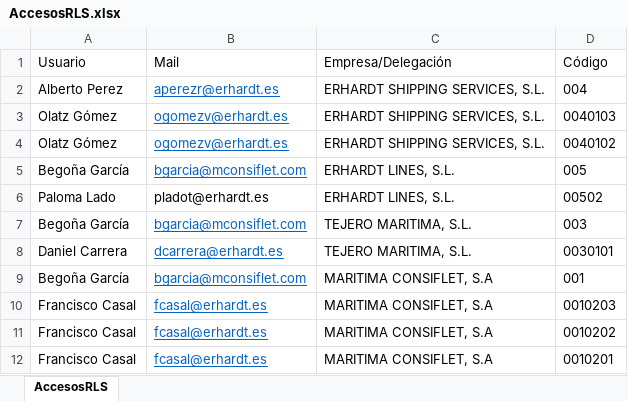
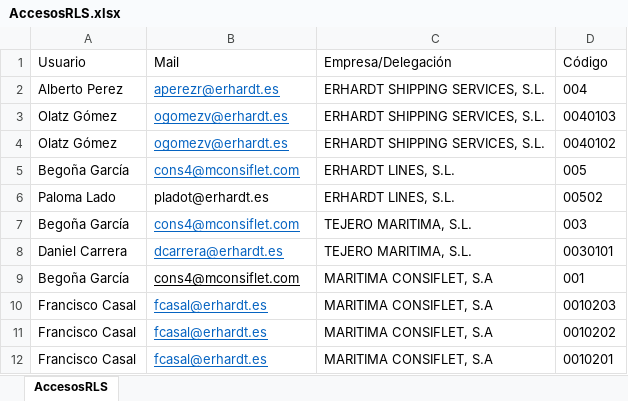
Before and after one commit to salfaya/Pruebas_RLS, an Excel workbook: AccesosRLS.xlsx, sheet AccesosRLS, drawn as a sheet; values as stored, in another font and other column widths than the file's, no borders; the diff names each change by its address in the sheet, - before the commit and + after, or states it on an @@ line.

Commit message:
Add files via upload

```diff
--- a/AccesosRLS.xlsx (sheet AccesosRLS)
+++ b/AccesosRLS.xlsx (sheet AccesosRLS)
-B5 (Mail): bgarcia@mconsiflet.com
+B5 (Mail): cons4@mconsiflet.com
-B7 (Mail): bgarcia@mconsiflet.com
+B7 (Mail): cons4@mconsiflet.com
-B9 (Mail): bgarcia@mconsiflet.com
+B9 (Mail): cons4@mconsiflet.com
-B9 text colour: #0563C1
+B9 text colour: black
```
